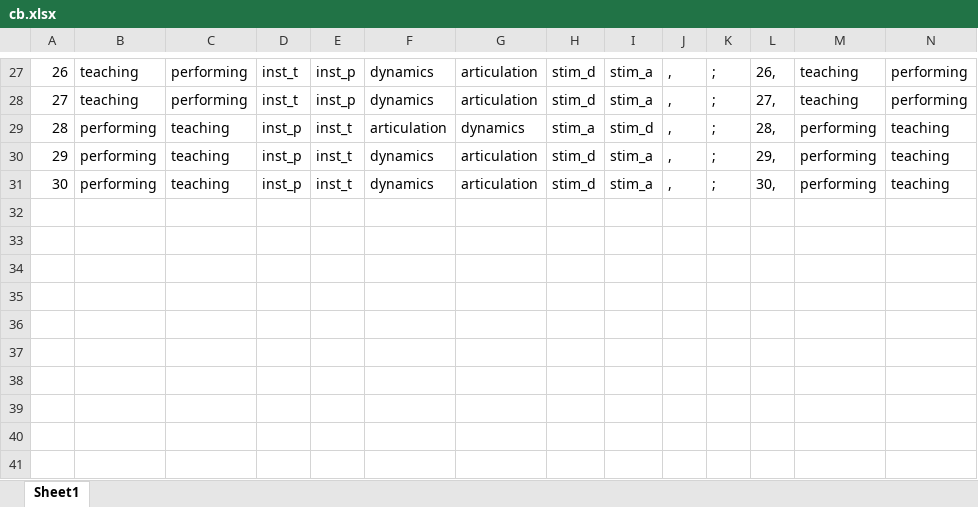
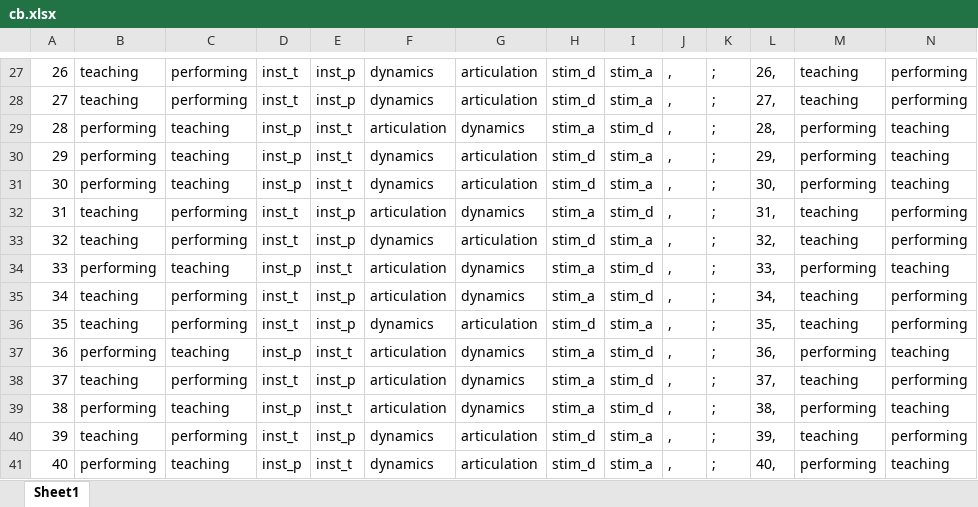
Before and after one commit to atsukotominaga/music-teaching, an Excel workbook: script/Max/cond/cb.xlsx, sheet Sheet1, drawn as a sheet; only a part is shown, gaps mark what is left out; values as stored, in another font and other column widths than the file's, no borders; rows hold the shown columns only; the diff names each change by its address in the sheet, - before the commit and + after, or states it on an @@ line.

```diff
--- a/script/Max/cond/cb.xlsx (sheet Sheet1)
+++ b/script/Max/cond/cb.xlsx (sheet Sheet1)
+row 32: 31 | teaching | performing | inst_t | inst_p | articulation | dynamics | stim_a | stim_d | , | ; | 31, | teaching | performing
+row 33: 32 | teaching | performing | inst_t | inst_p | dynamics | articulation | stim_d | stim_a | , | ; | 32, | teaching | performing
+row 34: 33 | performing | teaching | inst_p | inst_t | articulation | dynamics | stim_a | stim_d | , | ; | 33, | performing | teaching
+row 35: 34 | teaching | performing | inst_t | inst_p | articulation | dynamics | stim_a | stim_d | , | ; | 34, | teaching | performing
+row 36: 35 | teaching | performing | inst_t | inst_p | dynamics | articulation | stim_d | stim_a | , | ; | 35, | teaching | performing
+row 37: 36 | performing | teaching | inst_p | inst_t | articulation | dynamics | stim_a | stim_d | , | ; | 36, | performing | teaching
+row 38: 37 | teaching | performing | inst_t | inst_p | articulation | dynamics | stim_a | stim_d | , | ; | 37, | teaching | performing
+row 39: 38 | performing | teaching | inst_p | inst_t | articulation | dynamics | stim_a | stim_d | , | ; | 38, | performing | teaching
+row 40: 39 | teaching | performing | inst_t | inst_p | dynamics | articulation | stim_d | stim_a | , | ; | 39, | teaching | performing
+row 41: 40 | performing | teaching | inst_p | inst_t | dynamics | articulation | stim_d | stim_a | , | ; | 40, | performing | teaching
```
Also changed, not shown: 1 other file.
